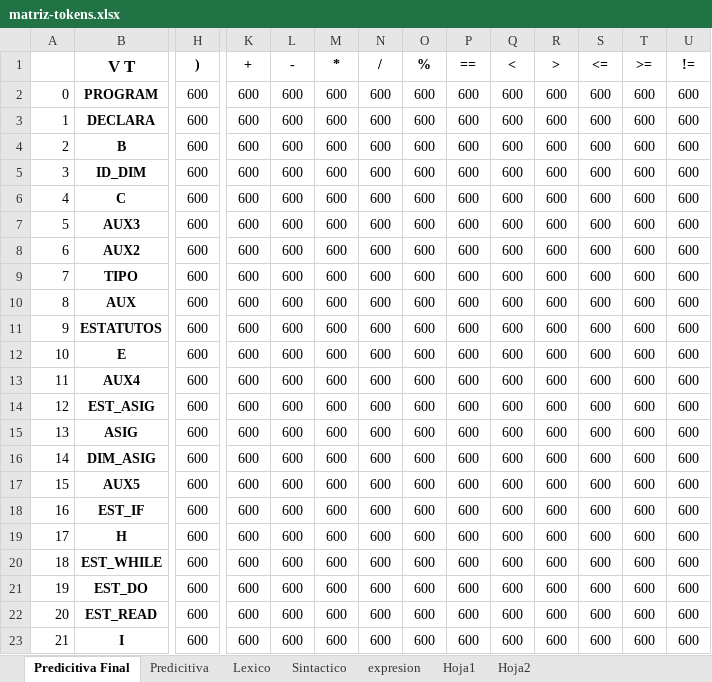
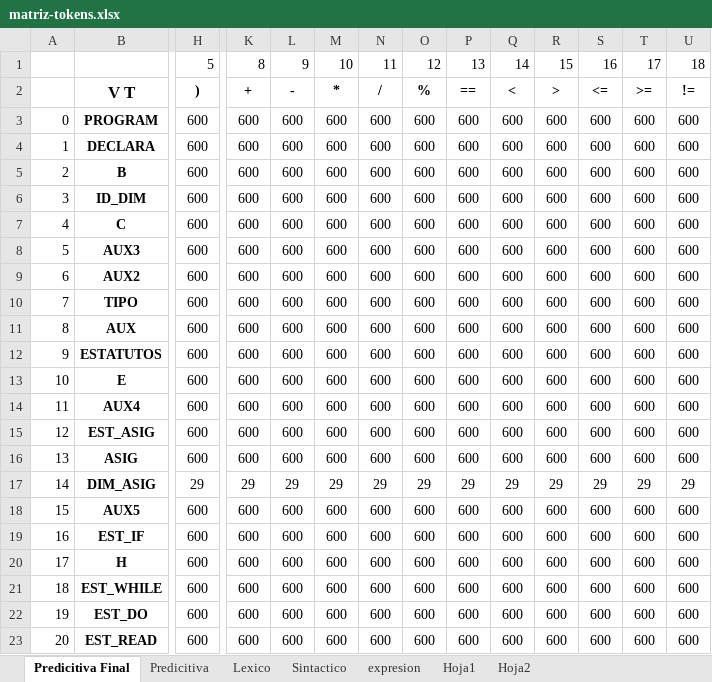
Before and after one commit to eiffela65/compiler-intepreter, an Excel workbook: docs/matriz-tokens.xlsx, sheet Predicitiva Final, drawn as a sheet; only a part is shown, gaps mark what is left out; the shorter side is filled out with more unchanged rows; values as stored, in another font and other column widths than the file's, no borders; charts and pictures not drawn; addresses are those after the commit; rows hold the shown columns only; the diff covers the shown part only; the diff names each change by its address in the sheet, - before the commit and + after, or states it on an @@ line.

```diff
--- a/docs/matriz-tokens.xlsx (sheet Predicitiva Final)
+++ b/docs/matriz-tokens.xlsx (sheet Predicitiva Final)
+row 1:  |  | 5 | 8 | 9 | 10 | 11 | 12 | 13 | 14 | 15 | 16 | 17 | 18
-H17: 600
+H17: 29
-K17: 600
+K17: 29
-L17: 600
+L17: 29
-M17: 600
+M17: 29
-N17: 600
+N17: 29
-O17: 600
+O17: 29
-P17: 600
+P17: 29
-Q17: 600
+Q17: 29
-R17: 600
+R17: 29
-S17: 600
+S17: 29
-T17: 600
+T17: 29
-U17: 600
+U17: 29
```
Also changed, not shown: 42 edited cells elsewhere in this sheet, charts or pictures, 8 other files.
